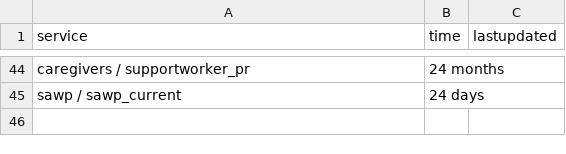
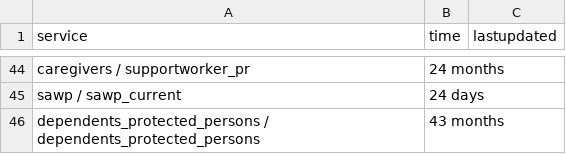
Before and after one commit to suhaibmujahid/cic-processing-times, a CSV file: data-ptime-non-country-en.csv, drawn as a sheet; only a part is shown, gaps mark what is left out; the diff names each change by its address in the sheet, - before the commit and + after, or states it on an @@ line.

Commit message:
Flat: latest data (2023-03-17T00:23:16.116Z) {   "date": "2023-03-17T00:23:16.116Z",   "files": [     {       "name": "data-ptime-non-country-en.csv",       "deltaBytes": 72,       "source": "https://www.canada.ca/content/dam/ircc/documents/json/data-ptime-non-country-en.json"     },     {       "name": "data-ptime-non-country-en.json",       "deltaBytes": 86,       "source": "https://www.canada.ca/content/dam/ircc/documents/json/data-ptime-non-country-en.json"     }   ] }

```diff
--- a/data-ptime-non-country-en.csv
+++ b/data-ptime-non-country-en.csv
+row 46: dependents_protected_persons / dependents_protected_persons | 43 months
```
Also changed, not shown: 1 other file.
